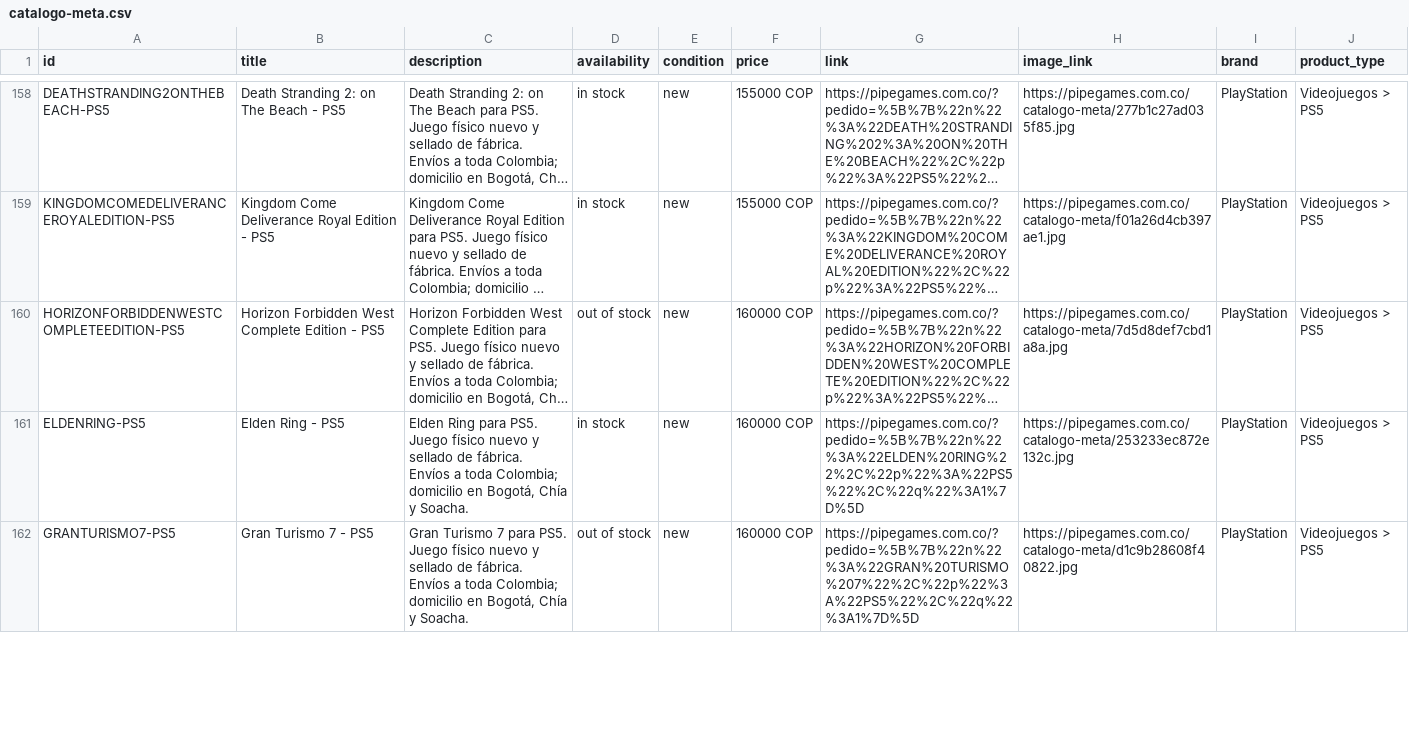
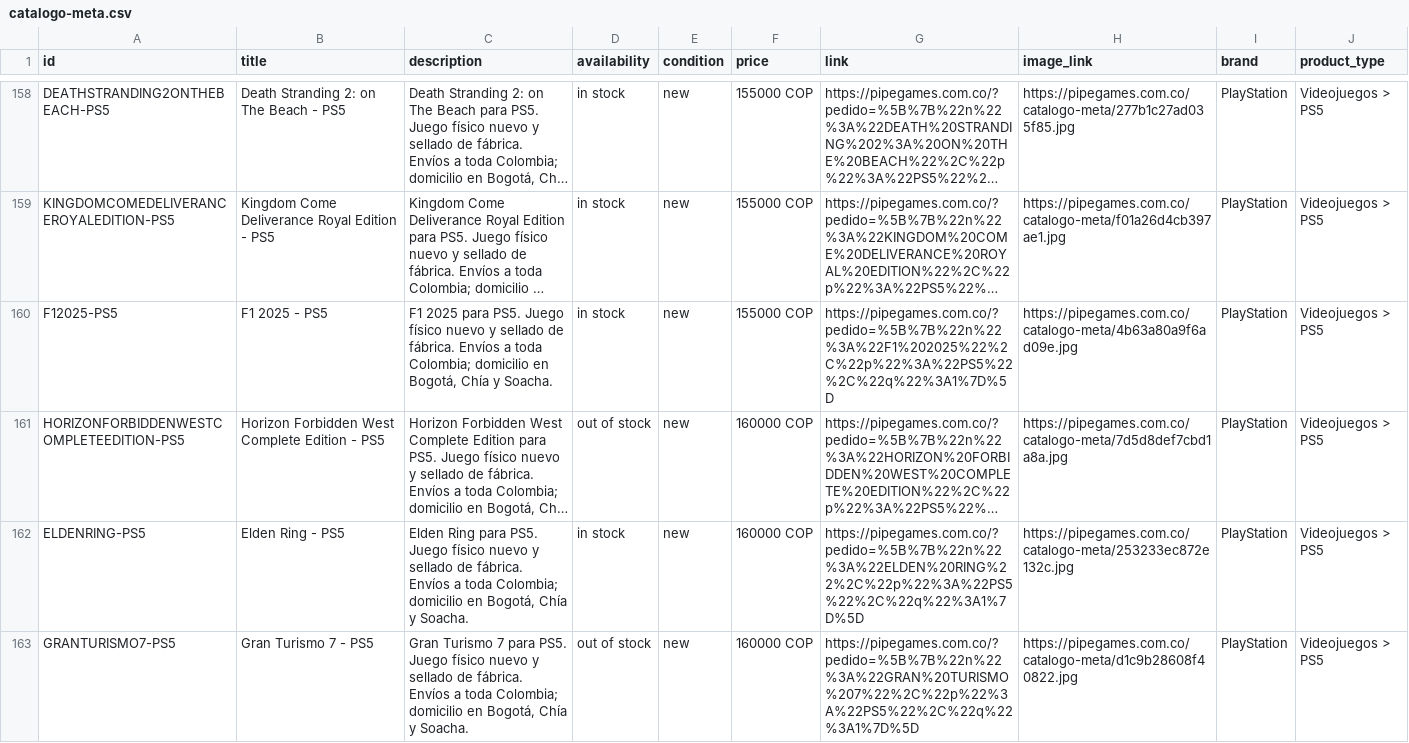
Before and after one commit to pipegamess/Pipe-Games, a CSV file: catalogo-meta.csv, drawn as a sheet; only a part is shown, gaps mark what is left out; long unchanged cells end in …; the diff covers the shown part only; the diff names each change by its address in the sheet, - before the commit and + after, or states it on an @@ line.

```diff
--- a/catalogo-meta.csv
+++ b/catalogo-meta.csv
+row 160: F12025-PS5 | F1 2025 - PS5 | F1 2025 para PS5. Juego físico nuevo y sellado de fábrica. Envíos a toda Colombia; domicilio en Bogotá, Chía y Soacha. | in stock | new | 155000 COP | https://pipegames.com.co/?pedido=%5B%7B%22n%22%3A%22F1%202025%22%2C%22p%22%3A%22PS5%22%2C%22q%22%3A1%7D%5D | https://pipegames.com.co/catalogo-meta/4b63a80a9f6ad09e.jpg | PlayStation | Videojuegos > PS5
```
Also changed, not shown: 1 added row, 2 removed rows and 1 edited cell elsewhere in this file, 1 other file.
